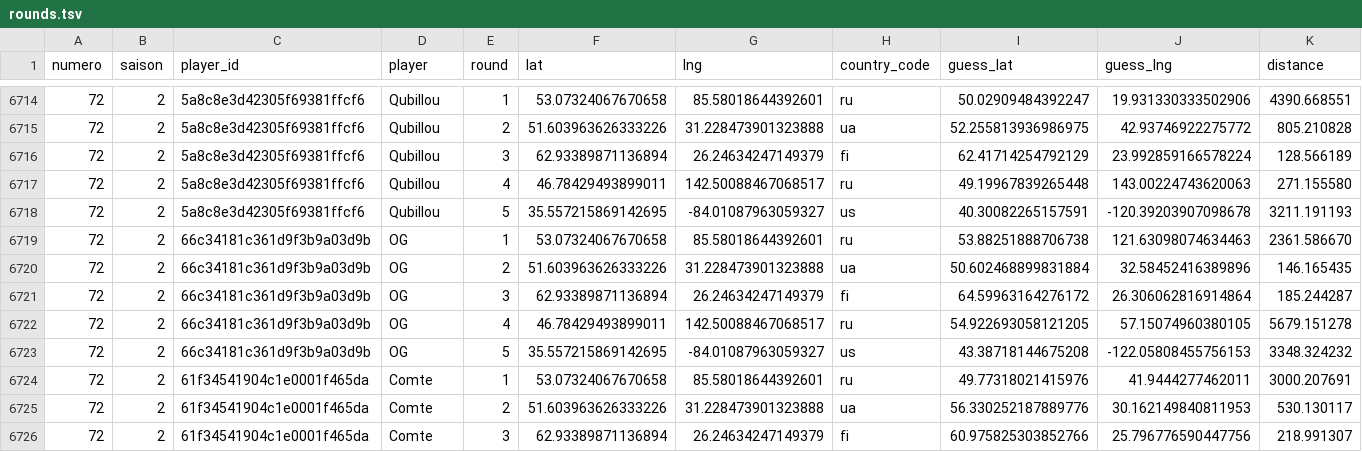
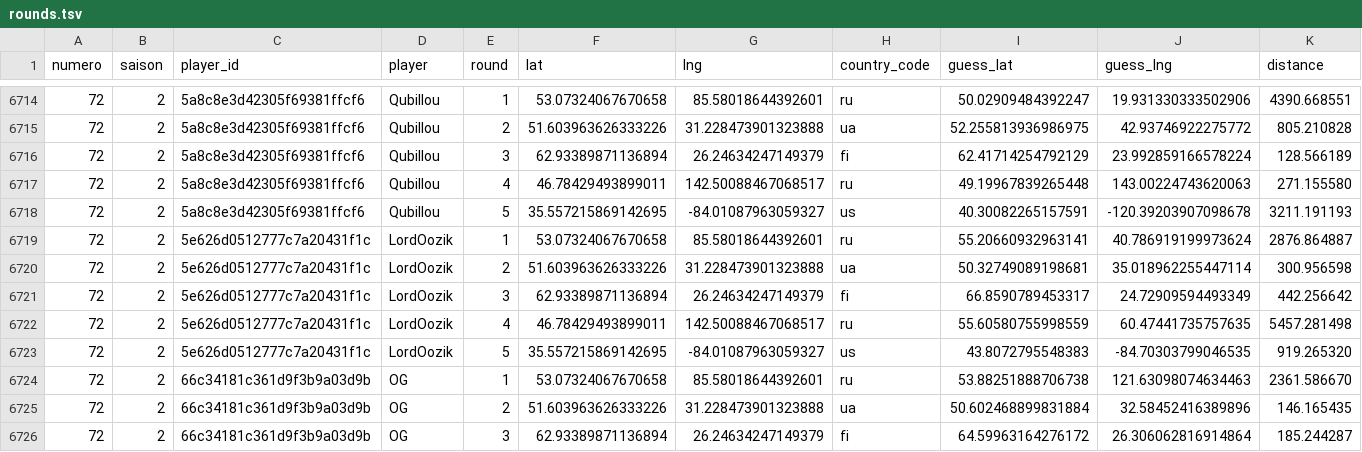
Before and after one commit to ComteUnderscoreL/geostats, a TSV file: data/rounds.tsv, drawn as a sheet; only a part is shown, gaps mark what is left out; the shorter side is filled out with more unchanged rows; the diff names each change by its address in the sheet, - before the commit and + after, or states it on an @@ line.

```diff
--- a/data/rounds.tsv
+++ b/data/rounds.tsv
+row 6719: 72 | 2 | 5e626d0512777c7a20431f1c | LordOozik | 1 | 53.07324067670658 | 85.58018644392601 | ru | 55.20660932963141 | 40.786919199973624 | 2876.864887
+row 6720: 72 | 2 | 5e626d0512777c7a20431f1c | LordOozik | 2 | 51.603963626333226 | 31.228473901323888 | ua | 50.32749089198681 | 35.018962255447114 | 300.956598
+row 6721: 72 | 2 | 5e626d0512777c7a20431f1c | LordOozik | 3 | 62.93389871136894 | 26.24634247149379 | fi | 66.8590789453317 | 24.72909594493349 | 442.256642
+row 6722: 72 | 2 | 5e626d0512777c7a20431f1c | LordOozik | 4 | 46.78429493899011 | 142.50088467068517 | ru | 55.60580755998559 | 60.47441735757635 | 5457.281498
+row 6723: 72 | 2 | 5e626d0512777c7a20431f1c | LordOozik | 5 | 35.557215869142695 | -84.01087963059327 | us | 43.8072795548383 | -84.70303799046535 | 919.265320
```
Also changed, not shown: data/totals.tsv.
